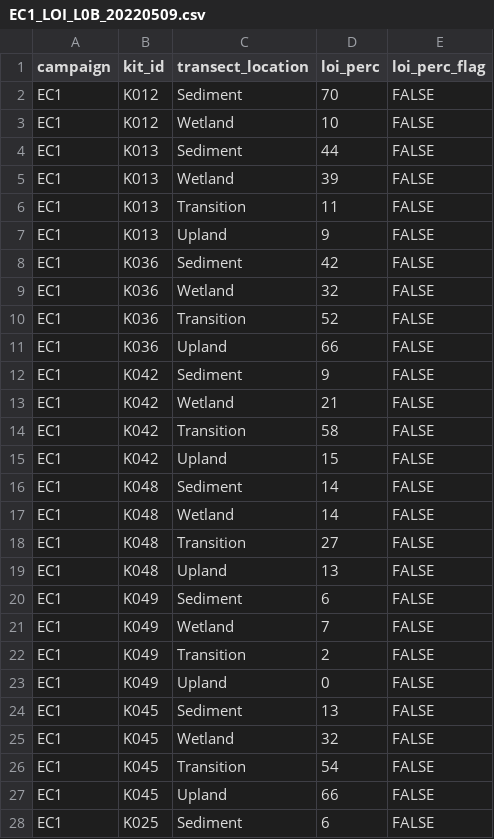
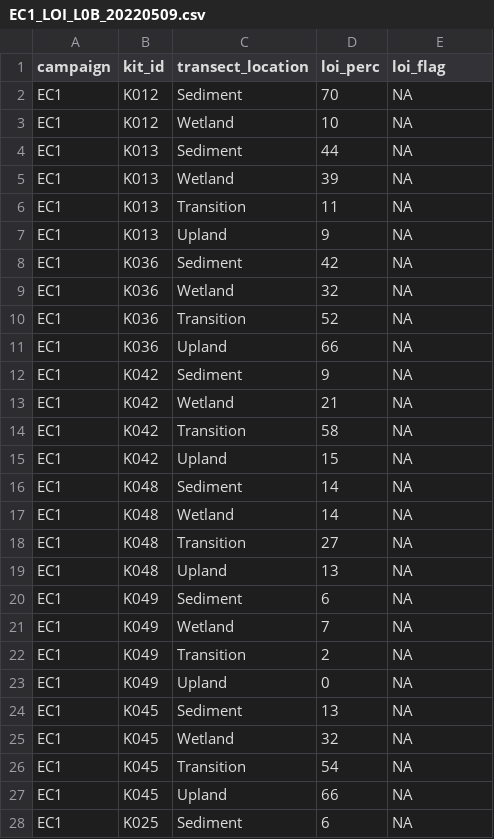
Before and after one commit to COMPASS-DOE/EXCHANGE, a CSV file: Data/Processed/EC1_LOI_L0B_20220509.csv, drawn as a sheet; only a part is shown; the diff covers the shown part only.

Commit message:
Update flags for all scripts and rewrite datasets

```diff
--- a/Data/Processed/EC1_LOI_L0B_20220509.csv
+++ b/Data/Processed/EC1_LOI_L0B_20220509.csv
@@ -1,28 +1,28 @@
-campaign,kit_id,transect_location,loi_perc,loi_perc_flag
-EC1,K012,Sediment,70,FALSE
-EC1,K012,Wetland,10,FALSE
-EC1,K013,Sediment,44,FALSE
-EC1,K013,Wetland,39,FALSE
-EC1,K013,Transition,11,FALSE
-EC1,K013,Upland,9,FALSE
-EC1,K036,Sediment,42,FALSE
-EC1,K036,Wetland,32,FALSE
-EC1,K036,Transition,52,FALSE
-EC1,K036,Upland,66,FALSE
-EC1,K042,Sediment,9,FALSE
-EC1,K042,Wetland,21,FALSE
-EC1,K042,Transition,58,FALSE
-EC1,K042,Upland,15,FALSE
-EC1,K048,Sediment,14,FALSE
-EC1,K048,Wetland,14,FALSE
-EC1,K048,Transition,27,FALSE
-EC1,K048,Upland,13,FALSE
-EC1,K049,Sediment,6,FALSE
-EC1,K049,Wetland,7,FALSE
-EC1,K049,Transition,2,FALSE
-EC1,K049,Upland,0,FALSE
-EC1,K045,Sediment,13,FALSE
-EC1,K045,Wetland,32,FALSE
-EC1,K045,Transition,54,FALSE
-EC1,K045,Upland,66,FALSE
-EC1,K025,Sediment,6,FALSE
+campaign,kit_id,transect_location,loi_perc,loi_flag
+EC1,K012,Sediment,70,NA
+EC1,K012,Wetland,10,NA
+EC1,K013,Sediment,44,NA
+EC1,K013,Wetland,39,NA
+EC1,K013,Transition,11,NA
+EC1,K013,Upland,9,NA
+EC1,K036,Sediment,42,NA
+EC1,K036,Wetland,32,NA
+EC1,K036,Transition,52,NA
+EC1,K036,Upland,66,NA
+EC1,K042,Sediment,9,NA
+EC1,K042,Wetland,21,NA
+EC1,K042,Transition,58,NA
+EC1,K042,Upland,15,NA
+EC1,K048,Sediment,14,NA
+EC1,K048,Wetland,14,NA
+EC1,K048,Transition,27,NA
+EC1,K048,Upland,13,NA
+EC1,K049,Sediment,6,NA
+EC1,K049,Wetland,7,NA
+EC1,K049,Transition,2,NA
+EC1,K049,Upland,0,NA
+EC1,K045,Sediment,13,NA
+EC1,K045,Wetland,32,NA
+EC1,K045,Transition,54,NA
+EC1,K045,Upland,66,NA
+EC1,K025,Sediment,6,NA
```
Also changed, not shown: 107 edited cells elsewhere in this file, Data/Processed/EC1_BulkDensity_L0B_20220509.csv, Data/Processed/EC1_GWC_L0B_20220509.csv, 10 other files.
